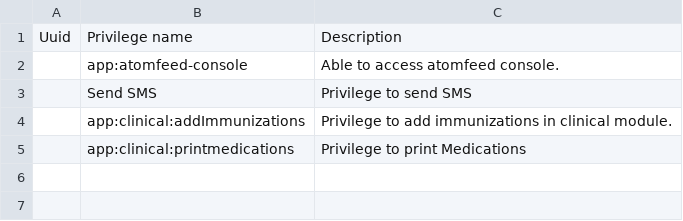
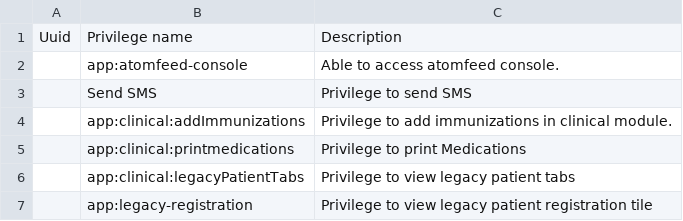
Before and after one commit to Bahmni/clinic-config, a CSV file: masterdata/configuration/privileges/privileges.csv, drawn as a sheet.

Commit message:
BAH-4755 Bahmni-V2: New Home for All, Privilege-Gated Old Registration Tile and Clinical Queue Tabs

```diff
--- a/masterdata/configuration/privileges/privileges.csv
+++ b/masterdata/configuration/privileges/privileges.csv
@@ -5 +5,3 @@ Uuid,Privilege name,Description
 ,app:clinical:printmedications,Privilege to print Medications
+,app:clinical:legacyPatientTabs,Privilege to view legacy patient tabs
+,app:legacy-registration,Privilege to view legacy patient registration tile
```
Also changed, not shown: 11 other files.
